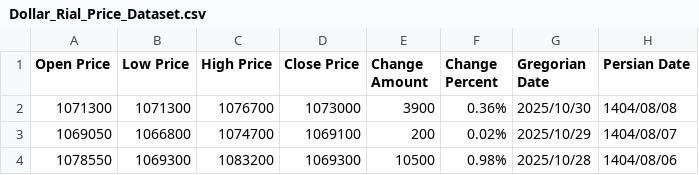
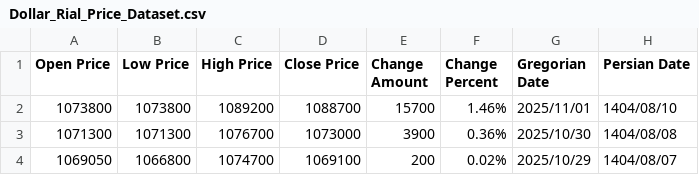
Before and after one commit to kooroshkz/Dollar-Rial-Toman-Live-Price-Dataset, a CSV file: data/Dollar_Rial_Price_Dataset.csv, drawn as a sheet; only a part is shown; the shorter side is filled out with more unchanged rows; the diff names each change by its address in the sheet, - before the commit and + after, or states it on an @@ line.

```diff
--- a/data/Dollar_Rial_Price_Dataset.csv
+++ b/data/Dollar_Rial_Price_Dataset.csv
+row 2: 1073800 | 1073800 | 1089200 | 1088700 | 15700 | 1.46% | 2025/11/01 | 1404/08/10
```
